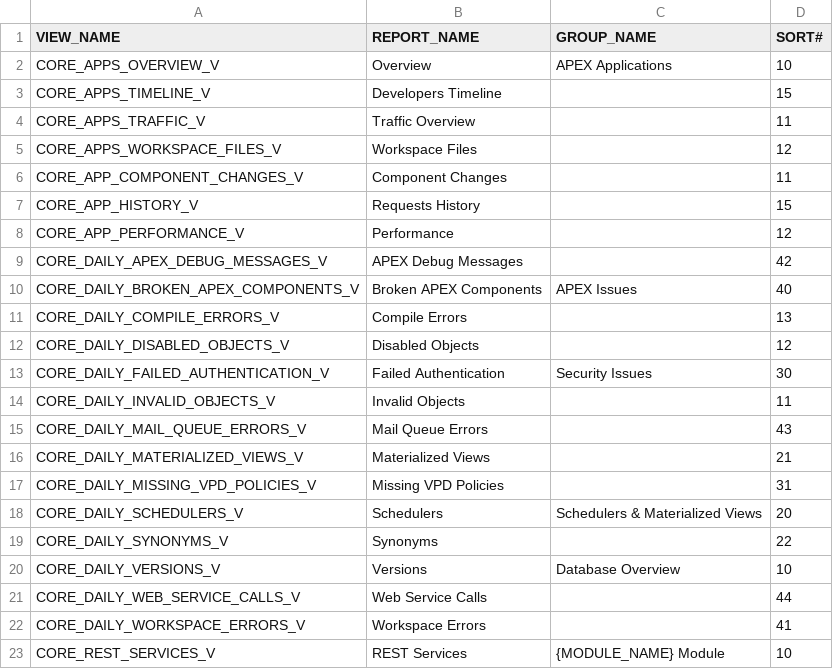
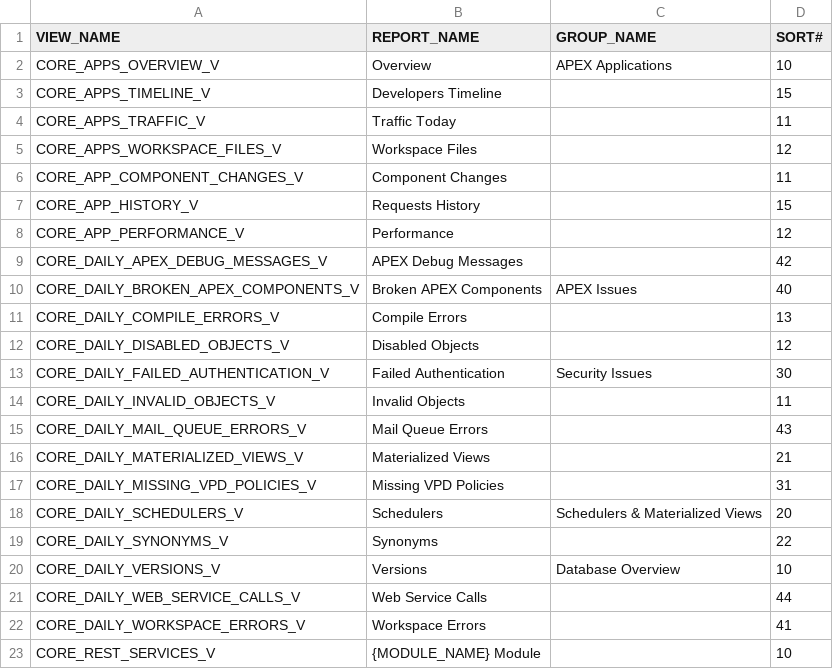
Before and after one commit to jkvetina/CORE23, a CSV file: database/data/core_report_views.csv (was database/data/core_reports.csv), drawn as a sheet.

```diff
--- a/database/data/core_reports.csv
+++ b/database/data/core_report_views.csv
@@ -3,3 +3,3 @@
 "CORE_APPS_TIMELINE_V";"Developers Timeline";"";15
-"CORE_APPS_TRAFFIC_V";"Traffic Overview";"";11
+"CORE_APPS_TRAFFIC_V";"Traffic Today";"";11
 "CORE_APPS_WORKSPACE_FILES_V";"Workspace Files";"";12
@@ -22,2 +22,2 @@
 "CORE_DAILY_WORKSPACE_ERRORS_V";"Workspace Errors";"";41
-"CORE_REST_SERVICES_V";"REST Services";"{MODULE_NAME} Module";10
+"CORE_REST_SERVICES_V";"{MODULE_NAME} Module";"";10
```
Also changed, not shown: 30 other files.
